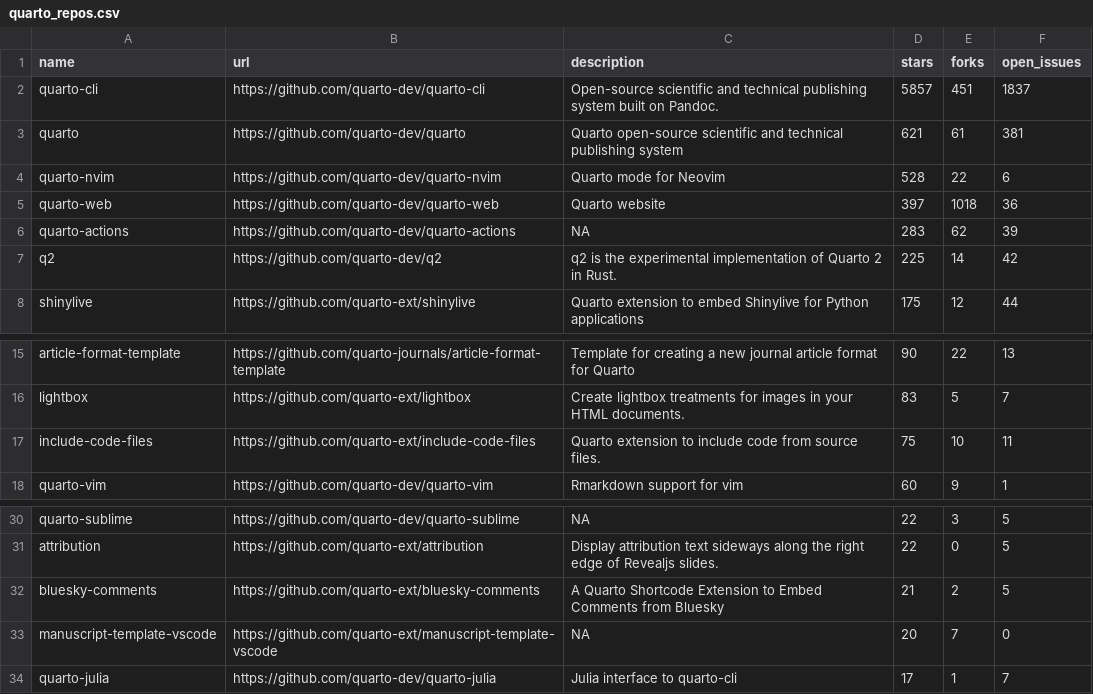
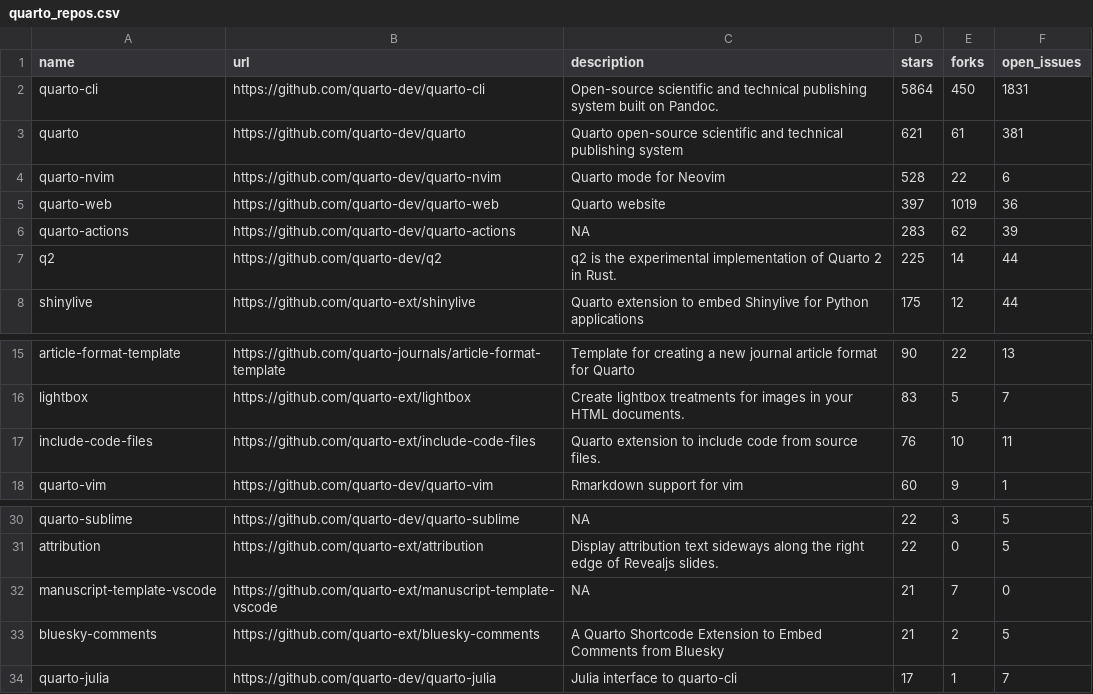
Before and after one commit to t-emery/github_actions_in_R_test, a CSV file: 01-monitoring-quarto-repos/quarto_repos.csv, drawn as a sheet; only a part is shown, gaps mark what is left out.

```diff
--- a/01-monitoring-quarto-repos/quarto_repos.csv
+++ b/01-monitoring-quarto-repos/quarto_repos.csv
@@ -1,8 +1,8 @@
 name,url,description,stars,forks,open_issues
-quarto-cli,https://github.com/quarto-dev/quarto-cli,Open-source scientific and technical publishing system built on Pandoc.,5857,451,1837
+quarto-cli,https://github.com/quarto-dev/quarto-cli,Open-source scientific and technical publishing system built on Pandoc.,5864,450,1831
 quarto,https://github.com/quarto-dev/quarto,Quarto open-source scientific and technical publishing system,621,61,381
 quarto-nvim,https://github.com/quarto-dev/quarto-nvim,Quarto mode for Neovim,528,22,6
-quarto-web,https://github.com/quarto-dev/quarto-web,Quarto website,397,1018,36
+quarto-web,https://github.com/quarto-dev/quarto-web,Quarto website,397,1019,36
 quarto-actions,https://github.com/quarto-dev/quarto-actions,NA,283,62,39
-q2,https://github.com/quarto-dev/q2,q2 is the experimental implementation of Quarto 2 in Rust.,225,14,42
+q2,https://github.com/quarto-dev/q2,q2 is the experimental implementation of Quarto 2 in Rust.,225,14,44
 shinylive,https://github.com/quarto-ext/shinylive,Quarto extension to embed Shinylive for Python applications,175,12,44
@@ -16,3 +16,3 @@ article-format-template,https://github.com/quarto-journals/article-format-templa
 lightbox,https://github.com/quarto-ext/lightbox,Create lightbox treatments for images in your HTML documents.,83,5,7
-include-code-files,https://github.com/quarto-ext/include-code-files,Quarto extension to include code from source files.,75,10,11
+include-code-files,https://github.com/quarto-ext/include-code-files,Quarto extension to include code from source files.,76,10,11
 quarto-vim,https://github.com/quarto-dev/quarto-vim,Rmarkdown support for vim,60,9,1
@@ -31,4 +31,4 @@ quarto-sublime,https://github.com/quarto-dev/quarto-sublime,NA,22,3,5
 attribution,https://github.com/quarto-ext/attribution,Display attribution text sideways along the right edge of Revealjs slides.,22,0,5
+manuscript-template-vscode,https://github.com/quarto-ext/manuscript-template-vscode,NA,21,7,0
 bluesky-comments,https://github.com/quarto-ext/bluesky-comments,A Quarto Shortcode Extension to Embed Comments from Bluesky,21,2,5
-manuscript-template-vscode,https://github.com/quarto-ext/manuscript-template-vscode,NA,20,7,0
 quarto-julia,https://github.com/quarto-dev/quarto-julia,Julia interface to quarto-cli,17,1,7
```
Also changed, not shown: 1 other file.
